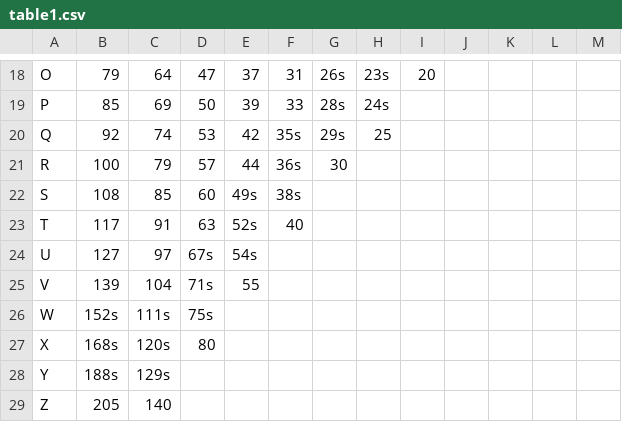
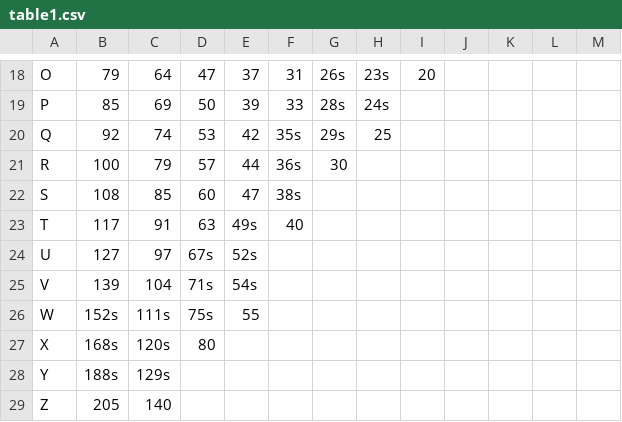
Before and after one commit to joshterrell805-historic/ScubaCalc, a CSV file: table1.csv, drawn as a sheet; only a part is shown, gaps mark what is left out.

Commit message:
Fix dive1 table data error: was missing a value

```diff
--- a/table1.csv
+++ b/table1.csv
@@ -21,7 +21,7 @@ Q,92,74,53,42,35s,29s,25,,,,,
 R,100,79,57,44,36s,30,,,,,,
-S,108,85,60,49s,38s,,,,,,,
-T,117,91,63,52s,40,,,,,,,
-U,127,97,67s,54s,,,,,,,,
-V,139,104,71s,55,,,,,,,,
-W,152s,111s,75s,,,,,,,,,
+S,108,85,60,47,38s,,,,,,,
+T,117,91,63,49s,40,,,,,,,
+U,127,97,67s,52s,,,,,,,,
+V,139,104,71s,54s,,,,,,,,
+W,152s,111s,75s,55,,,,,,,,
 X,168s,120s,80,,,,,,,,,
```
Also changed, not shown: 1 other file.
